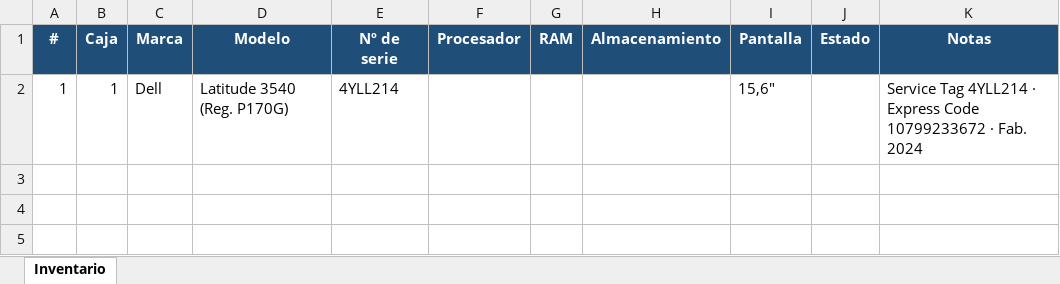
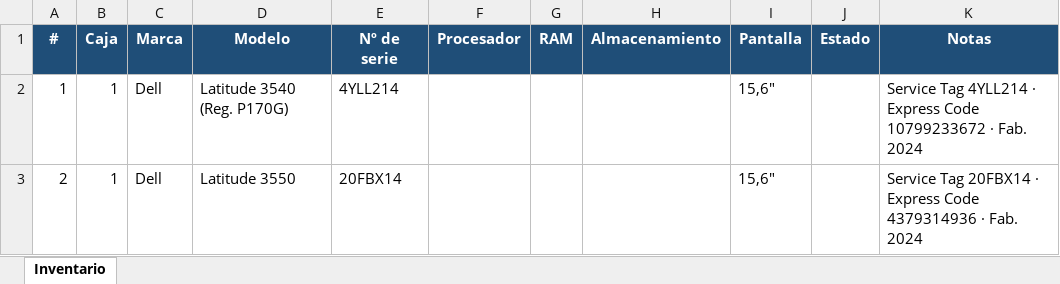
Before and after one commit to Dranicos/trabajo, an Excel workbook: inventario_portatiles.xlsx, sheet Inventario, drawn as a sheet; values as stored, in another font and other column widths than the file's, no borders; the diff names each change by its address in the sheet, - before the commit and + after, or states it on an @@ line.

```diff
--- a/inventario_portatiles.xlsx (sheet Inventario)
+++ b/inventario_portatiles.xlsx (sheet Inventario)
+row 3: 2 | 1 | Dell | Latitude 3550 | 20FBX14 |  |  |  | 15,6" |  | Service Tag 20FBX14 · Express Code 4379314936 · Fab. 2024
```
